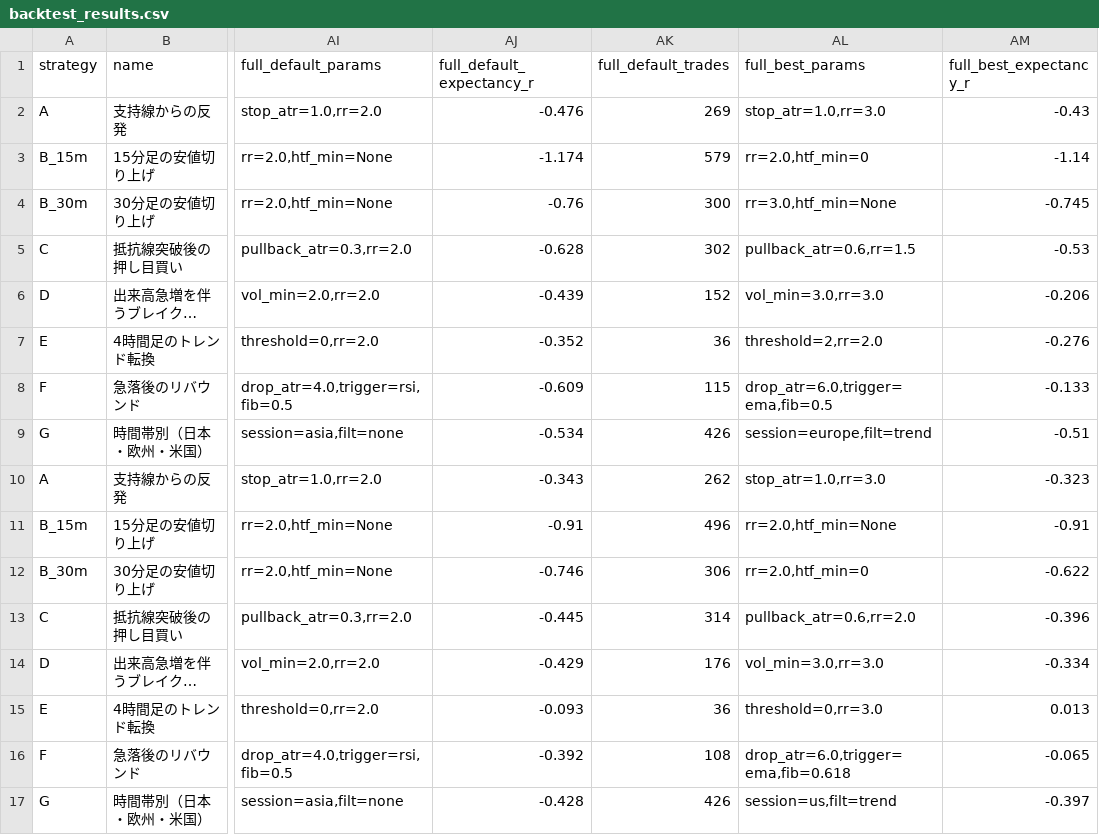
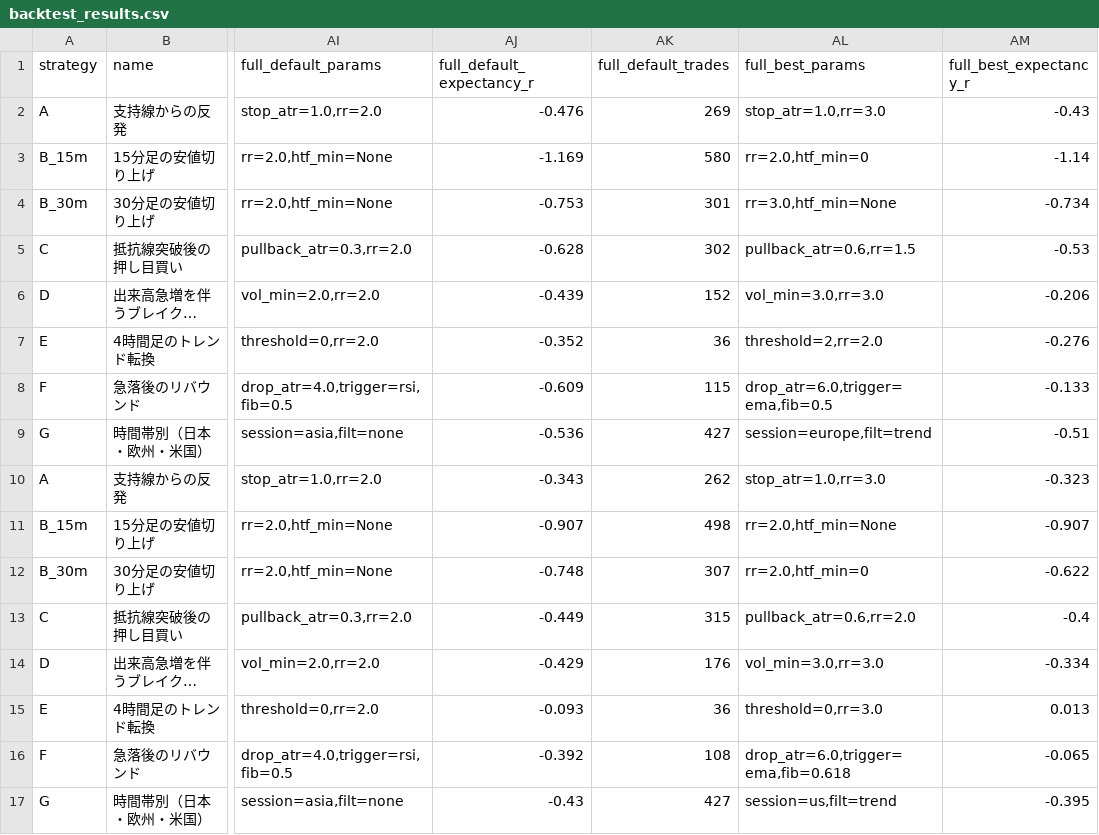
Before and after one commit to kusunoki1227/crypto-candles, a CSV file: backtest_results.csv, drawn as a sheet; only a part is shown, gaps mark what is left out; long unchanged cells end in …; the diff names each change by its address in the sheet, - before the commit and + after, or states it on an @@ line.

```diff
--- a/backtest_results.csv
+++ b/backtest_results.csv
-AJ3 (full_default_expectancy_r): -1.174
+AJ3 (full_default_expectancy_r): -1.169
-AK3 (full_default_trades): 579
+AK3 (full_default_trades): 580
-AJ4 (full_default_expectancy_r): -0.76
+AJ4 (full_default_expectancy_r): -0.753
-AK4 (full_default_trades): 300
+AK4 (full_default_trades): 301
-AM4 (full_best_expectancy_r): -0.745
+AM4 (full_best_expectancy_r): -0.734
-AJ9 (full_default_expectancy_r): -0.534
+AJ9 (full_default_expectancy_r): -0.536
-AK9 (full_default_trades): 426
+AK9 (full_default_trades): 427
-AJ11 (full_default_expectancy_r): -0.91
+AJ11 (full_default_expectancy_r): -0.907
-AK11 (full_default_trades): 496
+AK11 (full_default_trades): 498
-AM11 (full_best_expectancy_r): -0.91
+AM11 (full_best_expectancy_r): -0.907
-AJ12 (full_default_expectancy_r): -0.746
+AJ12 (full_default_expectancy_r): -0.748
-AK12 (full_default_trades): 306
+AK12 (full_default_trades): 307
-AJ13 (full_default_expectancy_r): -0.445
+AJ13 (full_default_expectancy_r): -0.449
-AK13 (full_default_trades): 314
+AK13 (full_default_trades): 315
-AM13 (full_best_expectancy_r): -0.396
+AM13 (full_best_expectancy_r): -0.4
-AJ17 (full_default_expectancy_r): -0.428
+AJ17 (full_default_expectancy_r): -0.43
-AK17 (full_default_trades): 426
+AK17 (full_default_trades): 427
-AM17 (full_best_expectancy_r): -0.397
+AM17 (full_best_expectancy_r): -0.395
```
Also changed, not shown: candles_BTC_JPY.csv, candles_ETH_JPY.csv, 7 other files.
